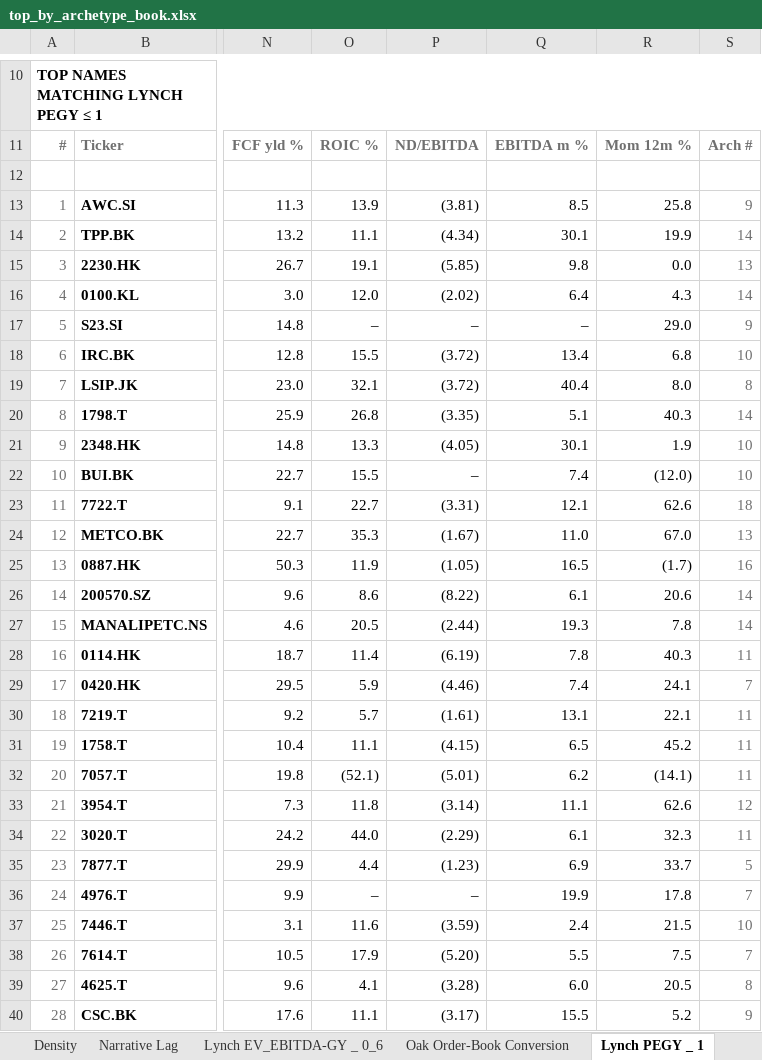
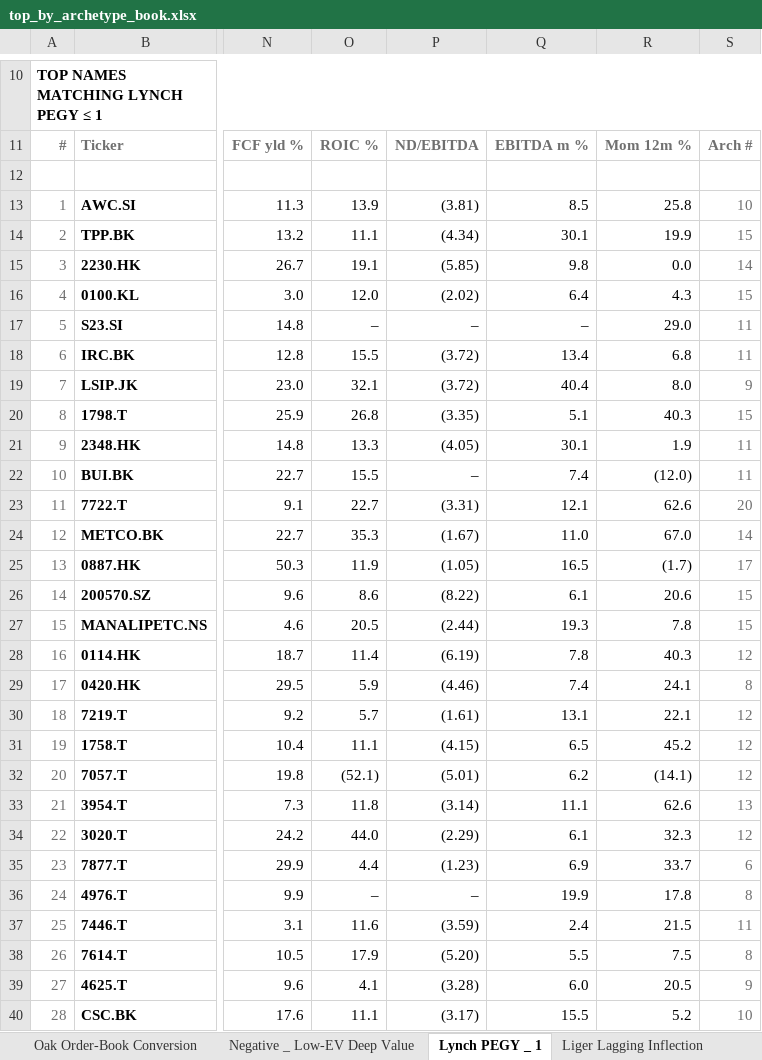
Before and after one commit to jupitersstring/cyclepapa, an Excel workbook: top_by_archetype_book.xlsx, sheet Lynch PEGY _ 1, drawn as a sheet; only a part is shown, gaps mark what is left out; values as stored, in another font and other column widths than the file's, no borders; the diff covers the shown part only; the diff names each change by its address in the sheet, - before the commit and + after, or states it on an @@ line.

```diff
--- a/top_by_archetype_book.xlsx (sheet Lynch PEGY _ 1)
+++ b/top_by_archetype_book.xlsx (sheet Lynch PEGY _ 1)
+sheet tab: Negative _ Low-EV Deep Value
-S13: 9
+S13: 10
-S14: 14
+S14: 15
-S15: 13
+S15: 14
-S16: 14
+S16: 15
-S17: 9
+S17: 11
-S18: 10
+S18: 11
-S19: 8
+S19: 9
-S20: 14
+S20: 15
-S21:S22: 10
+S21:S22: 11
-S23: 18
+S23: 20
-S24: 13
+S24: 14
-S25: 16
+S25: 17
-S26:S27: 14
+S26:S27: 15
-S28: 11
+S28: 12
-S29: 7
+S29: 8
-S30:S32: 11
+S30:S32: 12
-S33: 12
+S33: 13
-S34: 11
+S34: 12
-S35: 5
+S35: 6
-S36: 7
+S36: 8
-S37: 10
+S37: 11
-S38: 7
+S38: 8
-S39: 8
+S39: 9
-S40: 9
+S40: 10
```
Also changed, not shown: 2 edited cells elsewhere in this sheet, sheet Density, sheet Wolf Seal _Fresh Trigger_, sheet KPI Threshold, sheet Liger Neglected Survivor, sheet Discounted Vehicle, sheet Oak Asset Floor, 51 more sheets, other sheet tabs, asymmetry_harvard_workbook.xlsx, asymmetry_nms_book.xlsx, 14 other files.
